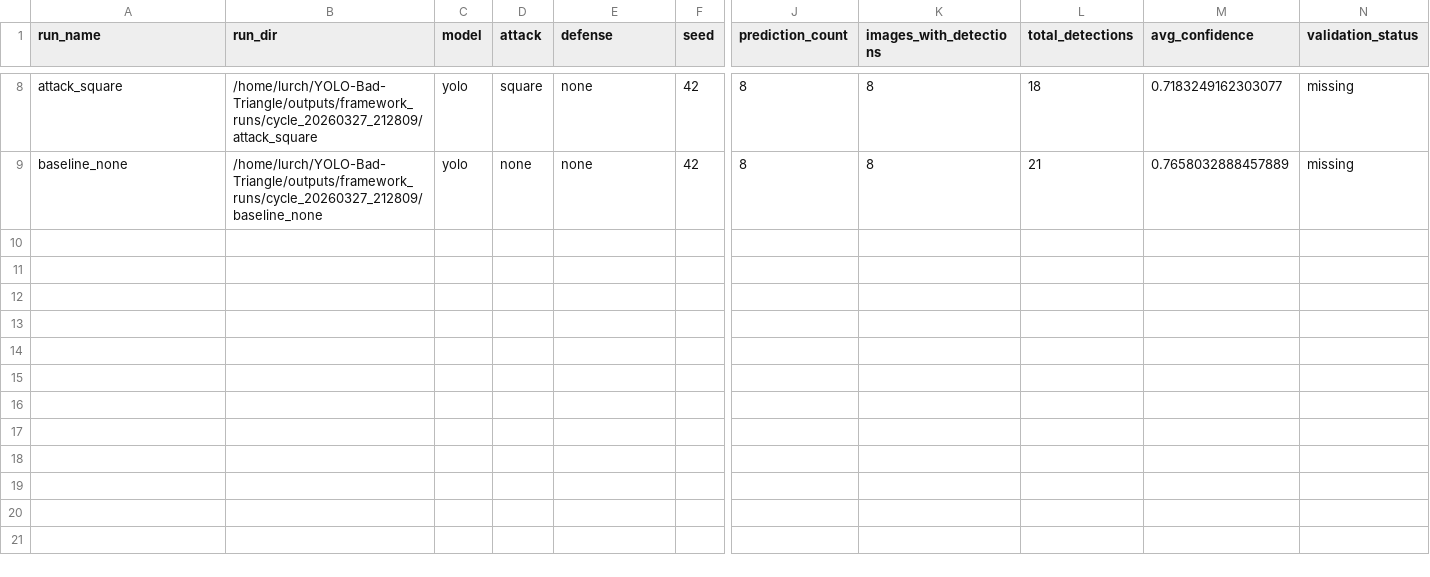
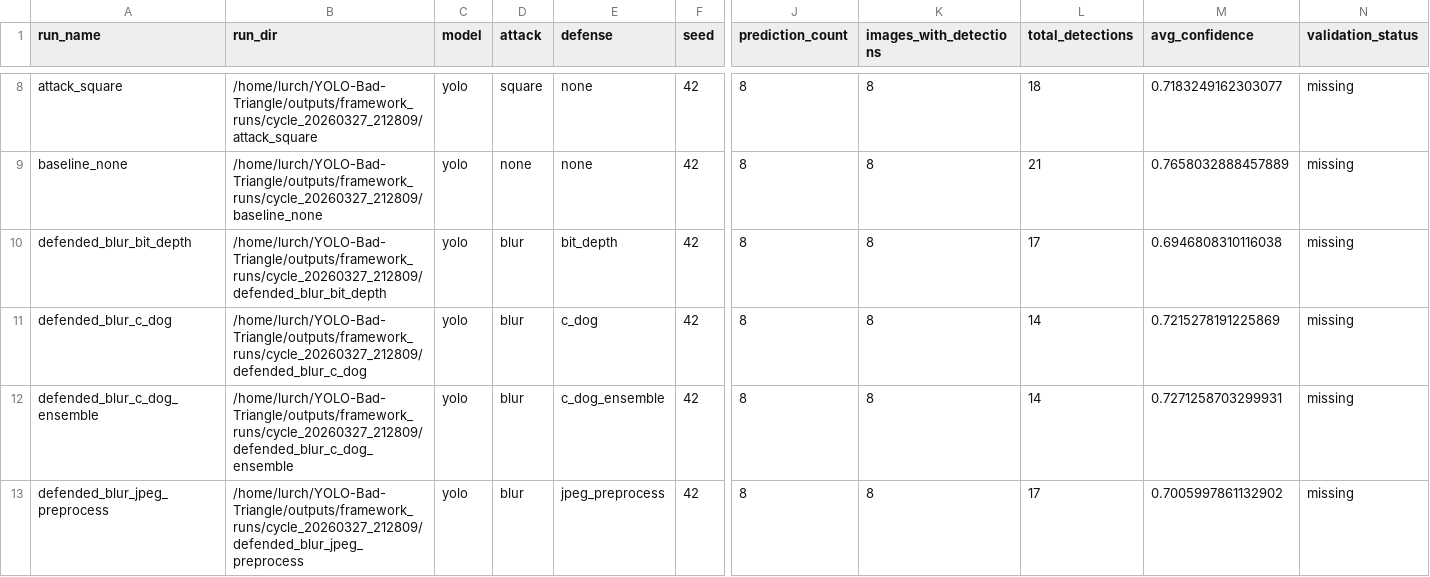
Before and after one commit to Cmaddock99/YOLO-Bad-Triangle, a CSV file: outputs/framework_reports/cycle_20260327_212809/framework_run_summary.csv, drawn as a sheet; only a part is shown, gaps mark what is left out; rows hold the shown columns only; the diff covers the shown part only; the diff names each change by its address in the sheet, - before the commit and + after, or states it on an @@ line.

Commit message:
auto_cycle: cycle_20260327_212809 phase 2/matrix complete
Top attacks : deepfool, eot_pgd, blur
Top defenses: jpeg_preprocess, bit_depth, median_preprocess

*** PARTIAL — phases 3–4 still pending ***
See outputs/cycle_status.md for live status.

```diff
--- a/outputs/framework_reports/cycle_20260327_212809/framework_run_summary.csv
+++ b/outputs/framework_reports/cycle_20260327_212809/framework_run_summary.csv
+row 10: defended_blur_bit_depth | /home/lurch/YOLO-Bad-Triangle/outputs/framework_runs/cycle_20260327_212809/defended_blur_bit_depth | yolo | blur | bit_depth | 42 | 8 | 8 | 17 | 0.6946808310116038 | missing
+row 11: defended_blur_c_dog | /home/lurch/YOLO-Bad-Triangle/outputs/framework_runs/cycle_20260327_212809/defended_blur_c_dog | yolo | blur | c_dog | 42 | 8 | 8 | 14 | 0.7215278191225869 | missing
+row 12: defended_blur_c_dog_ensemble | /home/lurch/YOLO-Bad-Triangle/outputs/framework_runs/cycle_20260327_212809/defended_blur_c_dog_ensemble | yolo | blur | c_dog_ensemble | 42 | 8 | 8 | 14 | 0.7271258703299931 | missing
+row 13: defended_blur_jpeg_preprocess | /home/lurch/YOLO-Bad-Triangle/outputs/framework_runs/cycle_20260327_212809/defended_blur_jpeg_preprocess | yolo | blur | jpeg_preprocess | 42 | 8 | 8 | 17 | 0.7005997861132902 | missing
```
Also changed, not shown: 11 added rows elsewhere in this file, 4 other files.
